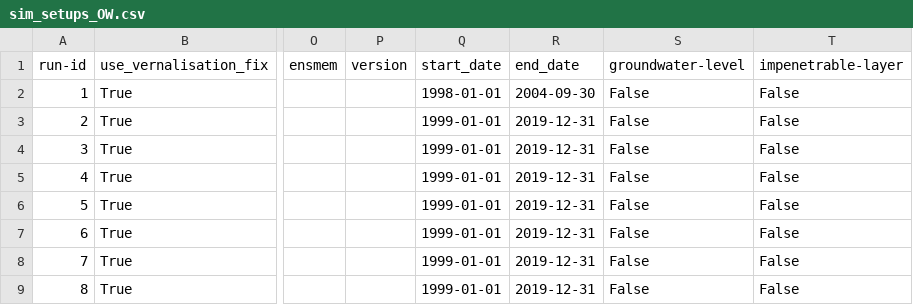
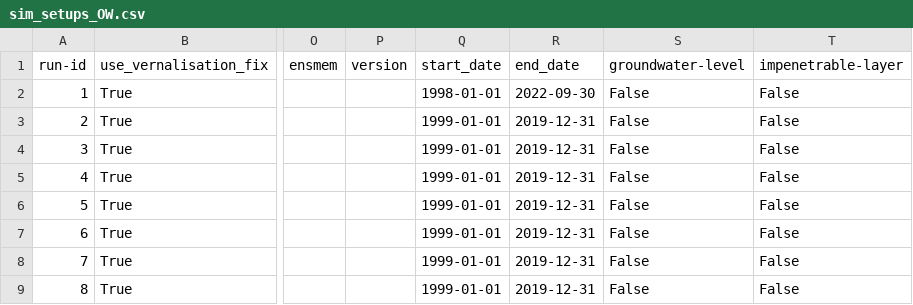
Before and after one commit to zalf-rpm/clim4cast, a CSV file: sim_setups_OW.csv, drawn as a sheet; only a part is shown, gaps mark what is left out; the diff names each change by its address in the sheet, - before the commit and + after, or states it on an @@ line.

Commit message:
Update sim_setups_OW.csv

```diff
--- a/sim_setups_OW.csv
+++ b/sim_setups_OW.csv
-R2 (end_date): 2004-09-30
+R2 (end_date): 2022-09-30
```
